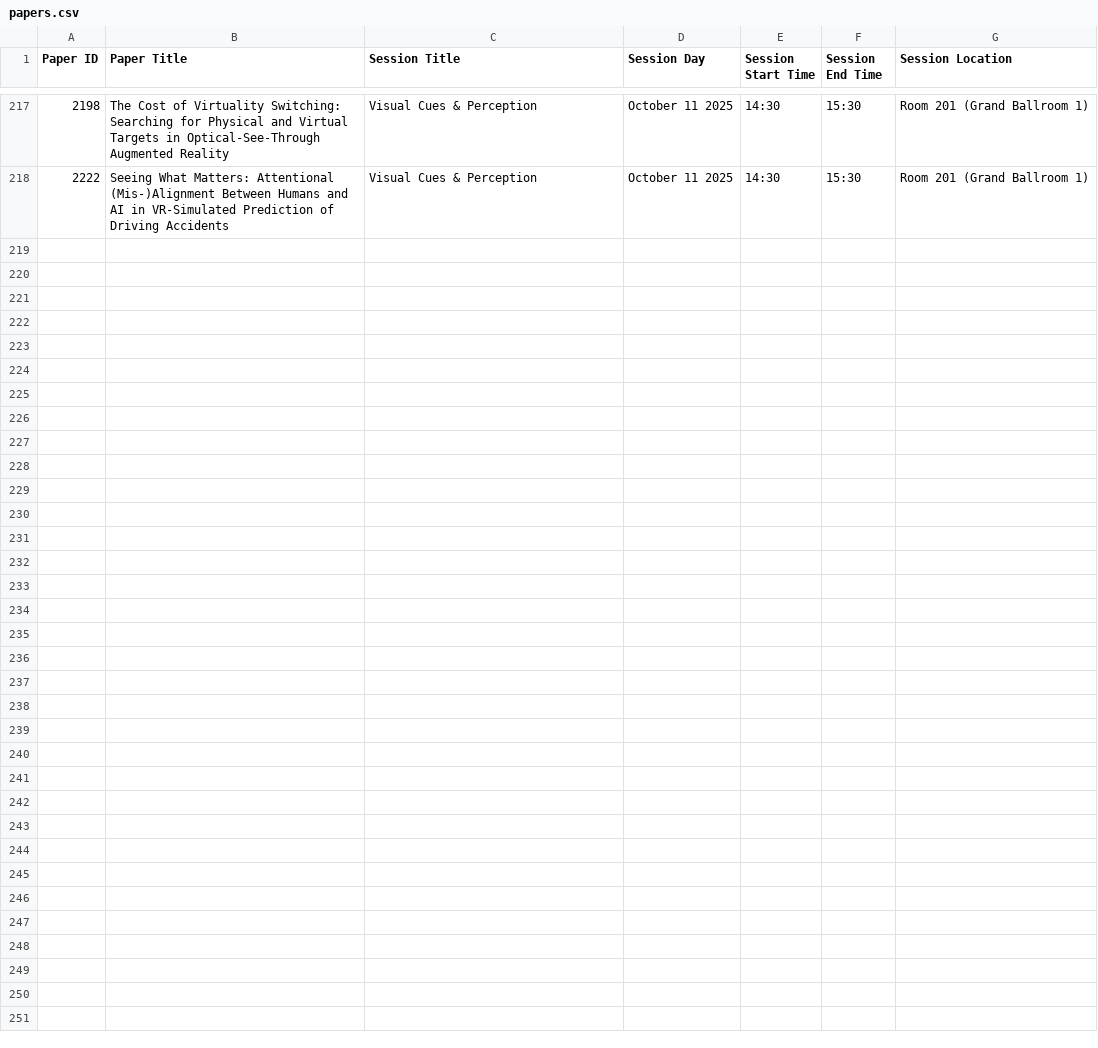
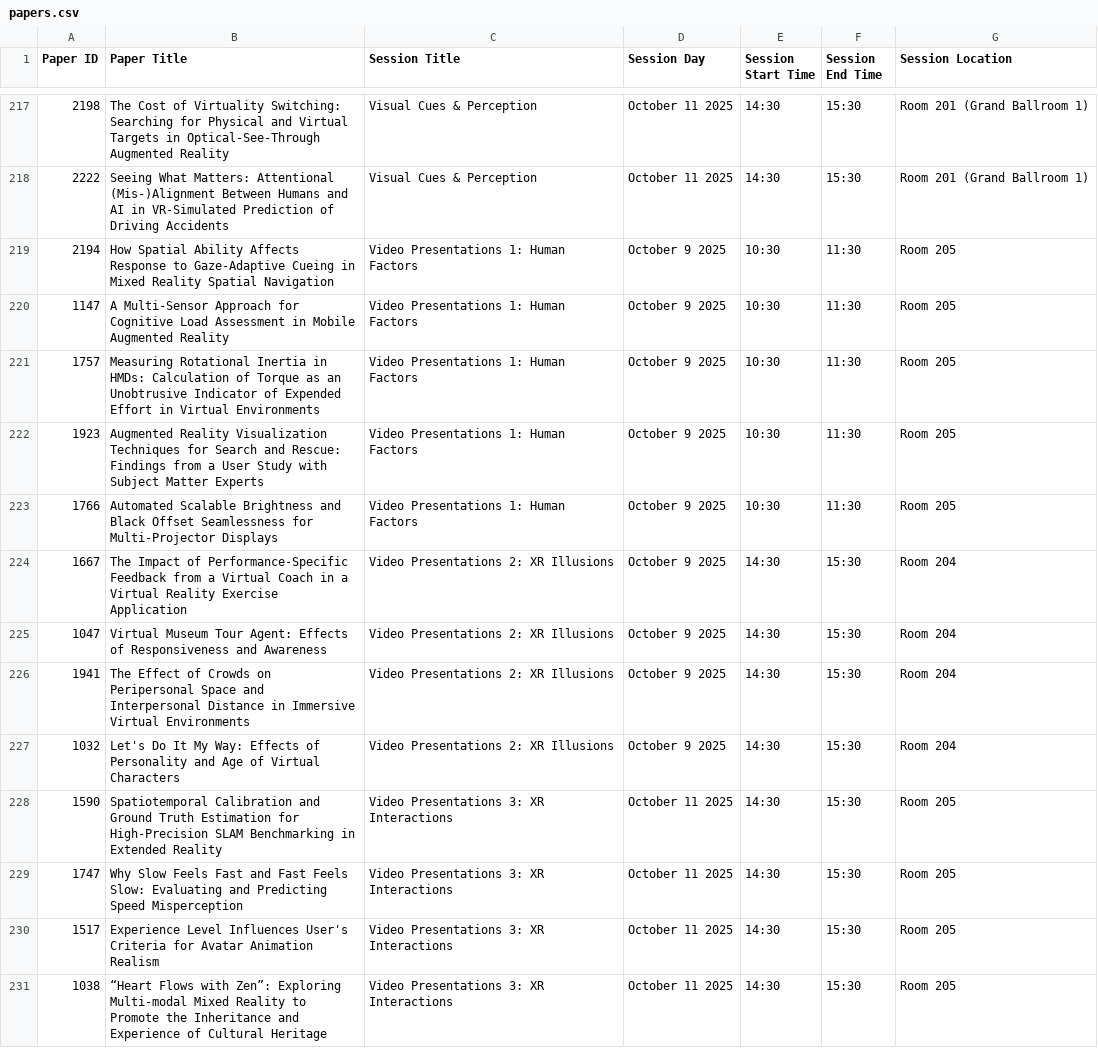
Before and after one commit to ieeeismar/ieeeismarwebsite, a CSV file: _data/2025/program/papers.csv, drawn as a sheet; only a part is shown, gaps mark what is left out; the diff names each change by its address in the sheet, - before the commit and + after, or states it on an @@ line.

Commit message:
Video Presentations Added

```diff
--- a/_data/2025/program/papers.csv
+++ b/_data/2025/program/papers.csv
+row 219: 2194 | How Spatial Ability Affects Response to Gaze-Adaptive Cueing in Mixed Reality Spatial Navigation | Video Presentations 1: Human Factors | October 9 2025 | 10:30 | 11:30 | Room 205
+row 220: 1147 | A Multi-Sensor Approach for Cognitive Load Assessment in Mobile Augmented Reality | Video Presentations 1: Human Factors | October 9 2025 | 10:30 | 11:30 | Room 205
+row 221: 1757 | Measuring Rotational Inertia in HMDs: Calculation of Torque as an Unobtrusive Indicator of Expended Effort in Virtual Environments | Video Presentations 1: Human Factors | October 9 2025 | 10:30 | 11:30 | Room 205
+row 222: 1923 | Augmented Reality Visualization Techniques for Search and Rescue: Findings from a User Study with Subject Matter Experts | Video Presentations 1: Human Factors | October 9 2025 | 10:30 | 11:30 | Room 205
+row 223: 1766 | Automated Scalable Brightness and Black Offset Seamlessness for Multi-Projector Displays | Video Presentations 1: Human Factors | October 9 2025 | 10:30 | 11:30 | Room 205
+row 224: 1667 | The Impact of Performance-Specific Feedback from a Virtual Coach in a Virtual Reality Exercise Application | Video Presentations 2: XR Illusions | October 9 2025 | 14:30 | 15:30 | Room 204
+row 225: 1047 | Virtual Museum Tour Agent: Effects of Responsiveness and Awareness | Video Presentations 2: XR Illusions | October 9 2025 | 14:30 | 15:30 | Room 204
+row 226: 1941 | The Effect of Crowds on Peripersonal Space and Interpersonal Distance in Immersive Virtual Environments | Video Presentations 2: XR Illusions | October 9 2025 | 14:30 | 15:30 | Room 204
+row 227: 1032 | Let's Do It My Way: Effects of Personality and Age of Virtual Characters | Video Presentations 2: XR Illusions | October 9 2025 | 14:30 | 15:30 | Room 204
+row 228: 1590 | Spatiotemporal Calibration and Ground Truth Estimation for High-Precision SLAM Benchmarking in Extended Reality | Video Presentations 3: XR Interactions | October 11 2025 | 14:30 | 15:30 | Room 205
+row 229: 1747 | Why Slow Feels Fast and Fast Feels Slow: Evaluating and Predicting Speed Misperception | Video Presentations 3: XR Interactions | October 11 2025 | 14:30 | 15:30 | Room 205
+row 230: 1517 | Experience Level Influences User's Criteria for Avatar Animation Realism | Video Presentations 3: XR Interactions | October 11 2025 | 14:30 | 15:30 | Room 205
+row 231: 1038 | “Heart Flows with Zen”: Exploring Multi-modal Mixed Reality to Promote the Inheritance and Experience of Cultural Heritage | Video Presentations 3: XR Interactions | October 11 2025 | 14:30 | 15:30 | Room 205
```
